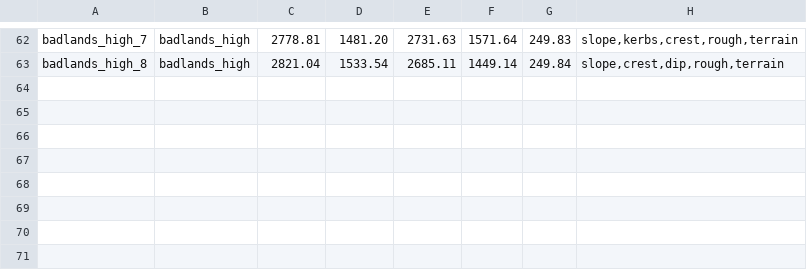
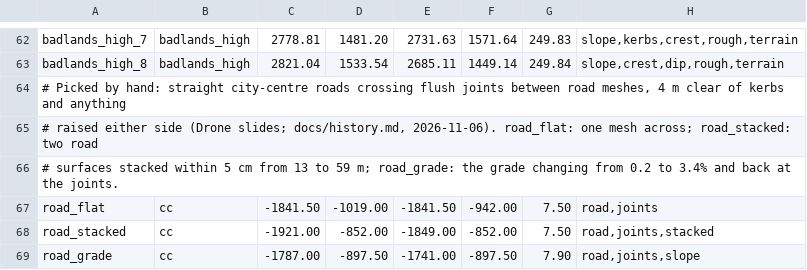
Before and after one commit to jackhumbert/let_there_be_flight, a TSV file: tools/flightsim/terrain_runs.tsv, drawn as a sheet; only a part is shown, gaps mark what is left out; the diff names each change by its address in the sheet, - before the commit and + after, or states it on an @@ line.

```diff
--- a/tools/flightsim/terrain_runs.tsv
+++ b/tools/flightsim/terrain_runs.tsv
+row 64: # Picked by hand: straight city-centre roads crossing flush joints between road meshes, 4 m clear of kerbs and anything
+row 65: # raised either side (Drone slides; docs/history.md, 2026-11-06). road_flat: one mesh across; road_stacked: two road
+row 66: # surfaces stacked within 5 cm from 13 to 59 m; road_grade: the grade changing from 0.2 to 3.4% and back at the joints.
+row 67: road_flat | cc | -1841.50 | -1019.00 | -1841.50 | -942.00 | 7.50 | road,joints
+row 68: road_stacked | cc | -1921.00 | -852.00 | -1849.00 | -852.00 | 7.50 | road,joints,stacked
+row 69: road_grade | cc | -1787.00 | -897.50 | -1741.00 | -897.50 | 7.90 | road,joints,slope
```
